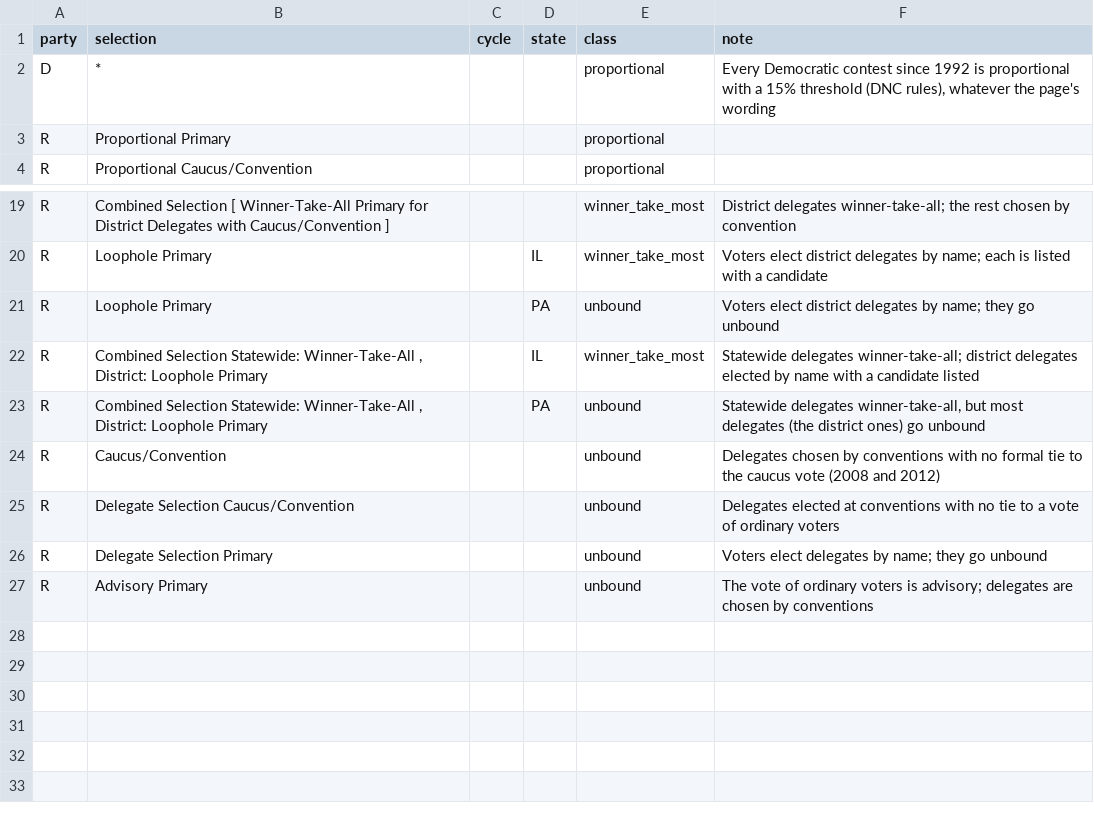
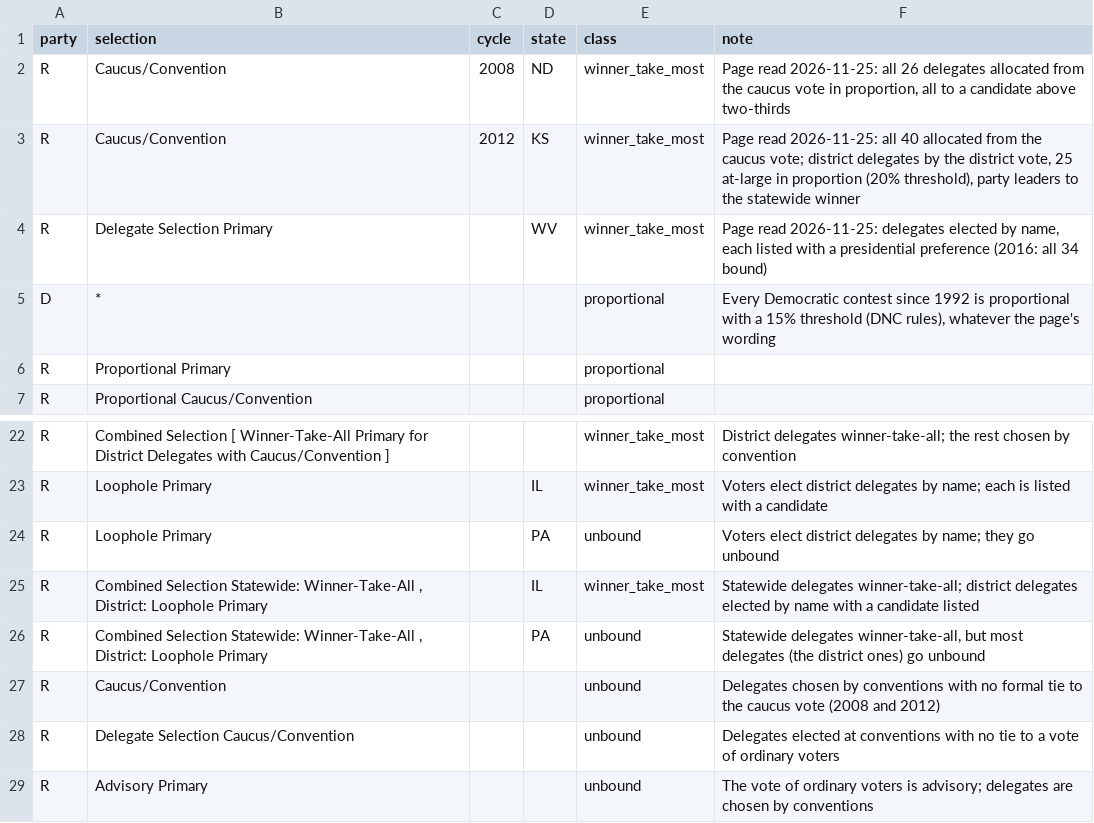
Before and after one commit to vrraiv/earlyreturns, a CSV file: data/supplement/primary_allocation_classes.csv, drawn as a sheet; only a part is shown, gaps mark what is left out.

```diff
--- a/data/supplement/primary_allocation_classes.csv
+++ b/data/supplement/primary_allocation_classes.csv
@@ -1,2 +1,5 @@
 party,selection,cycle,state,class,note
+R,Caucus/Convention,2008,ND,winner_take_most,"Page read 2026-11-25: all 26 delegates allocated from the caucus vote in proportion, all to a candidate above two-thirds"
+R,Caucus/Convention,2012,KS,winner_take_most,"Page read 2026-11-25: all 40 allocated from the caucus vote; district delegates by the district vote, 25 at-large in proportion (20% threshold), party leaders to the statewide winner"
+R,Delegate Selection Primary,,WV,winner_take_most,"Page read 2026-11-25: delegates elected by name, each listed with a presidential preference (2016: all 34 bound)"
 D,*,,,proportional,"Every Democratic contest since 1992 is proportional with a 15% threshold (DNC rules), whatever the page's wording"
@@ -25,3 +28,2 @@ R,Caucus/Convention,,,unbound,Delegates chosen by conventions with no formal tie
 R,Delegate Selection Caucus/Convention,,,unbound,Delegates elected at conventions with no tie to a vote of ordinary voters
-R,Delegate Selection Primary,,,unbound,Voters elect delegates by name; they go unbound
 R,Advisory Primary,,,unbound,The vote of ordinary voters is advisory; delegates are chosen by conventions
```
Also changed, not shown: data/checks/primary_calendar_check.csv, data/supplement/primary_calendar_additions.csv, 7 other files.
